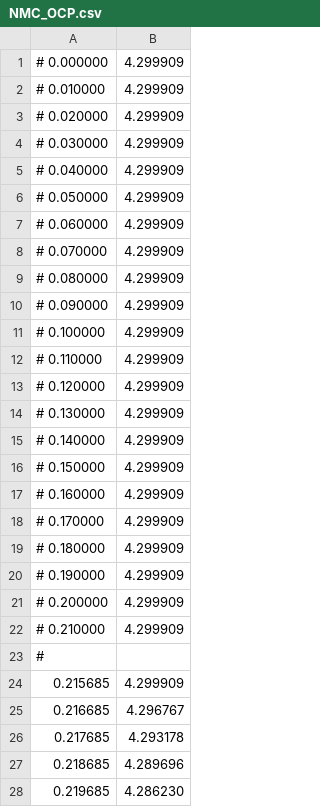
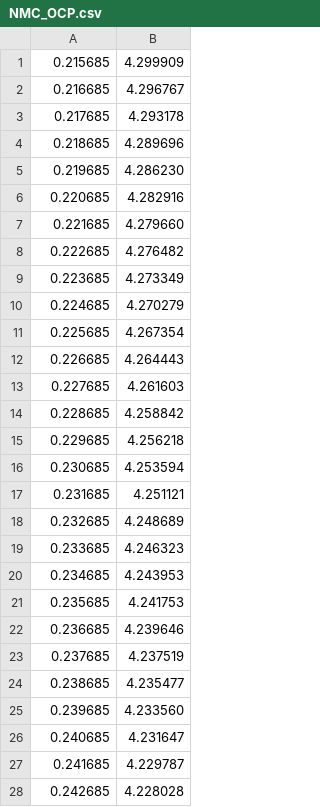
Before and after one commit to mzzhuo/PyBaMM, a CSV file: pybamm/input/parameters/lithium_ion/positive_electrodes/NMC811_Ghosh2021/NMC_OCP.csv, drawn as a sheet; only a part is shown; the shorter side is filled out with more unchanged rows; the diff names each change by its address in the sheet, - before the commit and + after, or states it on an @@ line.

Commit message:
remove redundant data points

```diff
--- a/pybamm/input/parameters/lithium_ion/positive_electrodes/NMC811_Ghosh2021/NMC_OCP.csv
+++ b/pybamm/input/parameters/lithium_ion/positive_electrodes/NMC811_Ghosh2021/NMC_OCP.csv
-row 1: # 0.000000 | 4.299909
-row 2: # 0.010000 | 4.299909
-row 3: # 0.020000 | 4.299909
-row 4: # 0.030000 | 4.299909
-row 5: # 0.040000 | 4.299909
-row 6: # 0.050000 | 4.299909
-row 7: # 0.060000 | 4.299909
-row 8: # 0.070000 | 4.299909
-row 9: # 0.080000 | 4.299909
-row 10: # 0.090000 | 4.299909
-row 11: # 0.100000 | 4.299909
-row 12: # 0.110000 | 4.299909
-row 13: # 0.120000 | 4.299909
-row 14: # 0.130000 | 4.299909
-row 15: # 0.140000 | 4.299909
-row 16: # 0.150000 | 4.299909
-row 17: # 0.160000 | 4.299909
-row 18: # 0.170000 | 4.299909
-row 19: # 0.180000 | 4.299909
-row 20: # 0.190000 | 4.299909
-row 21: # 0.200000 | 4.299909
-row 22: # 0.210000 | 4.299909
-row 23: #
```
Also changed, not shown: pybamm/input/parameters/lithium_ion/negative_electrodes/SiC_Ghosh2021/SiC_OCP.csv.
